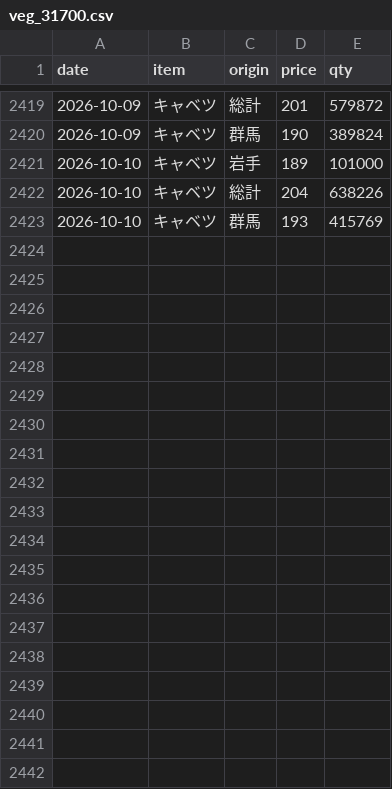
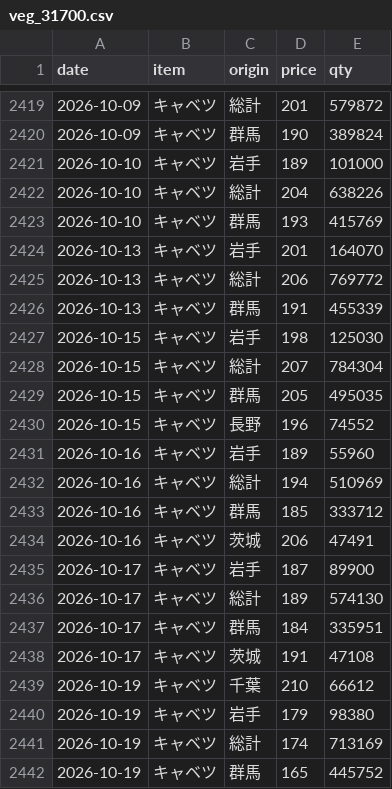
Before and after one commit to hsumiyoshi/lab, a CSV file: exp02_vegetable/data/veg_31700.csv, drawn as a sheet; only a part is shown, gaps mark what is left out.

```diff
--- a/exp02_vegetable/data/veg_31700.csv
+++ b/exp02_vegetable/data/veg_31700.csv
@@ -2423 +2423,20 @@ date,item,origin,price,qty
 2026-10-10,キャベツ,群馬,193,415769
+2026-10-13,キャベツ,岩手,201,164070
+2026-10-13,キャベツ,総計,206,769772
+2026-10-13,キャベツ,群馬,191,455339
+2026-10-15,キャベツ,岩手,198,125030
+2026-10-15,キャベツ,総計,207,784304
+2026-10-15,キャベツ,群馬,205,495035
+2026-10-15,キャベツ,長野,196,74552
+2026-10-16,キャベツ,岩手,189,55960
+2026-10-16,キャベツ,総計,194,510969
+2026-10-16,キャベツ,群馬,185,333712
+2026-10-16,キャベツ,茨城,206,47491
+2026-10-17,キャベツ,岩手,187,89900
+2026-10-17,キャベツ,総計,189,574130
+2026-10-17,キャベツ,群馬,184,335951
+2026-10-17,キャベツ,茨城,191,47108
+2026-10-19,キャベツ,千葉,210,66612
+2026-10-19,キャベツ,岩手,179,98380
+2026-10-19,キャベツ,総計,174,713169
+2026-10-19,キャベツ,群馬,165,445752
```
Also changed, not shown: exp02_vegetable/data/veg_33400.csv, exp02_vegetable/data/veg_34100.csv, 5 other files.
